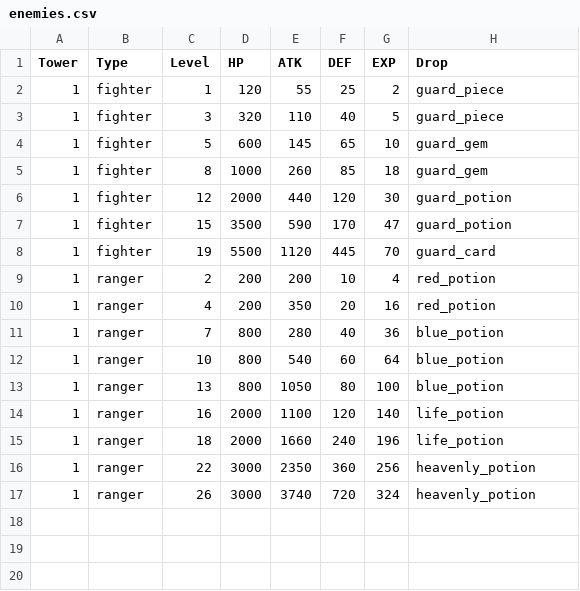
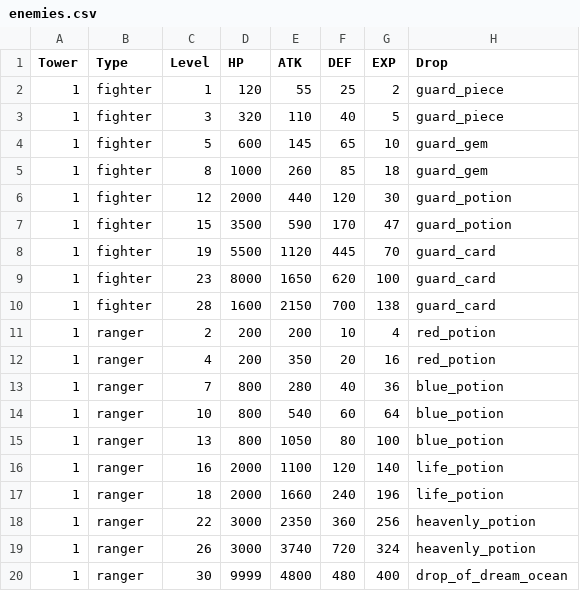
Before and after one commit to archiloque/tactical-nexus, a CSV file: enemies.csv, drawn as a sheet; the diff names each change by its address in the sheet, - before the commit and + after, or states it on an @@ line.

```diff
--- a/enemies.csv
+++ b/enemies.csv
+row 9: 1 | fighter | 23 | 8000 | 1650 | 620 | 100 | guard_card
+row 10: 1 | fighter | 28 | 1600 | 2150 | 700 | 138 | guard_card
+row 20: 1 | ranger | 30 | 9999 | 4800 | 480 | 400 | drop_of_dream_ocean
```
Also changed, not shown: 4 other files.
